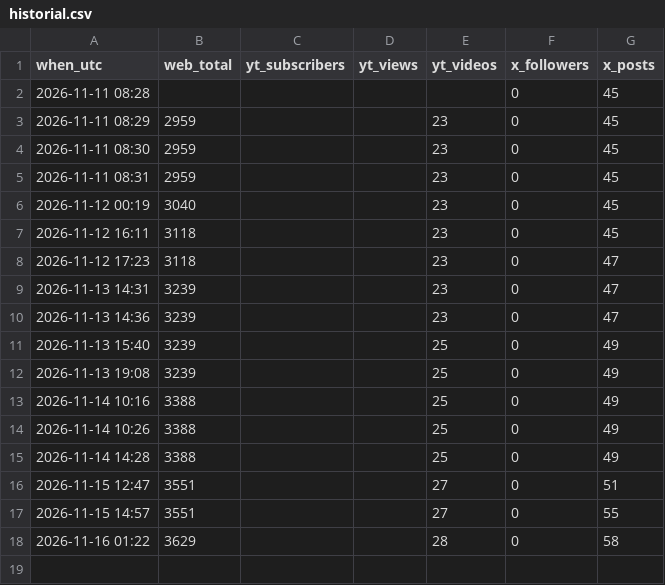
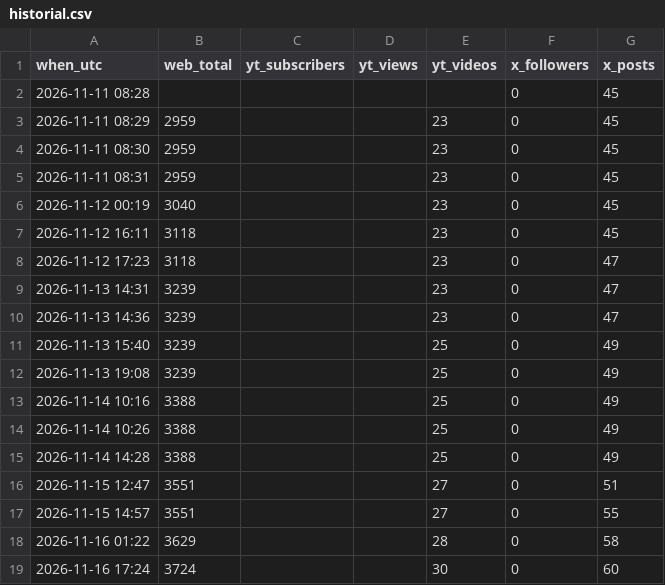
Before and after one commit to ramonpepapolo-lang/la-canasta, a CSV file: historial.csv, drawn as a sheet.

```diff
--- a/historial.csv
+++ b/historial.csv
@@ -18 +18,2 @@ when_utc,web_total,yt_subscribers,yt_views,yt_videos,x_followers,x_posts
 2026-11-16 01:22,3629,,,28,0,58
+2026-11-16 17:24,3724,,,30,0,60
```
Also changed, not shown: 1 other file.
